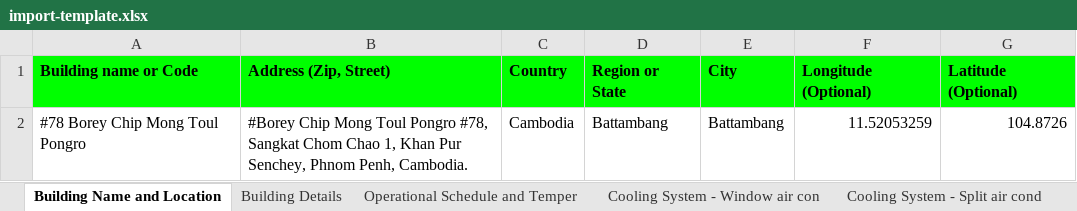
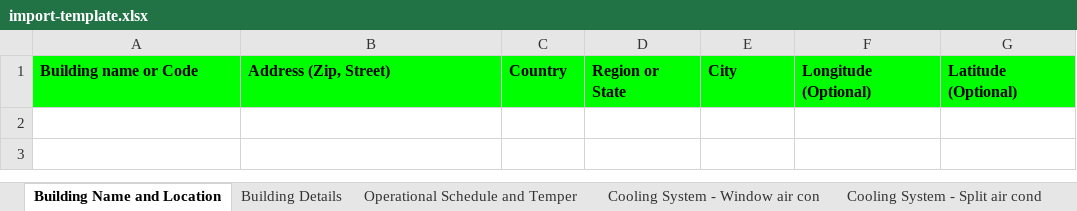
Before and after one commit to GFA-DIU/HEAT-ALCBT, an Excel workbook: static/docs/import-template.xlsx, sheet Building Name and Location, drawn as a sheet; values as stored, in another font and other column widths than the file's, no borders; the diff names each change by its address in the sheet, - before the commit and + after, or states it on an @@ line.

```diff
--- a/static/docs/import-template.xlsx (sheet Building Name and Location)
+++ b/static/docs/import-template.xlsx (sheet Building Name and Location)
-row 2: #78 Borey Chip Mong Toul Pongro | #Borey Chip Mong Toul Pongro #78, Sangkat Chom Chao 1, Khan Pur Senchey, Phnom Penh, Cambodia. | Cambodia | Battambang | Battambang | 11.52053259 | 104.8726
```
Also changed, not shown: sheet Structural Components - By Comp, sheet Operational Schedule and Temper, sheet Building Details, sheet Cooling System - Split air cond, sheet Hot water System - Water Heater, sheet Lightning System - LED, 3 more sheets, 7 other files.
